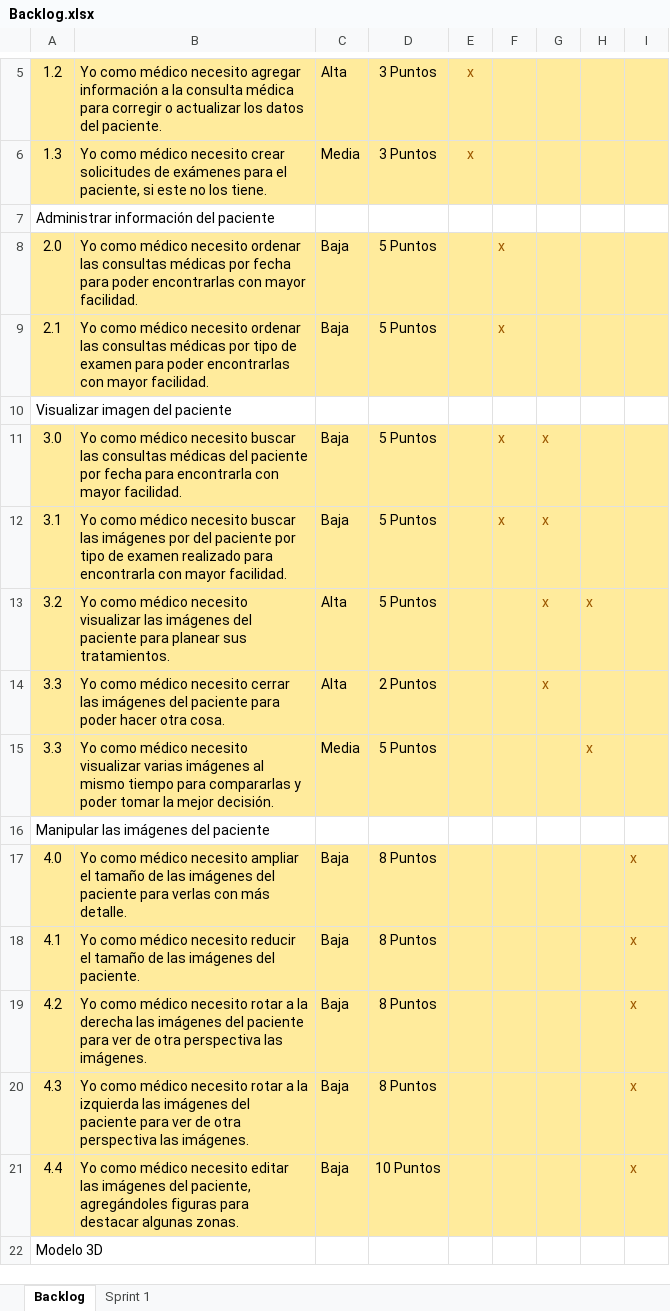
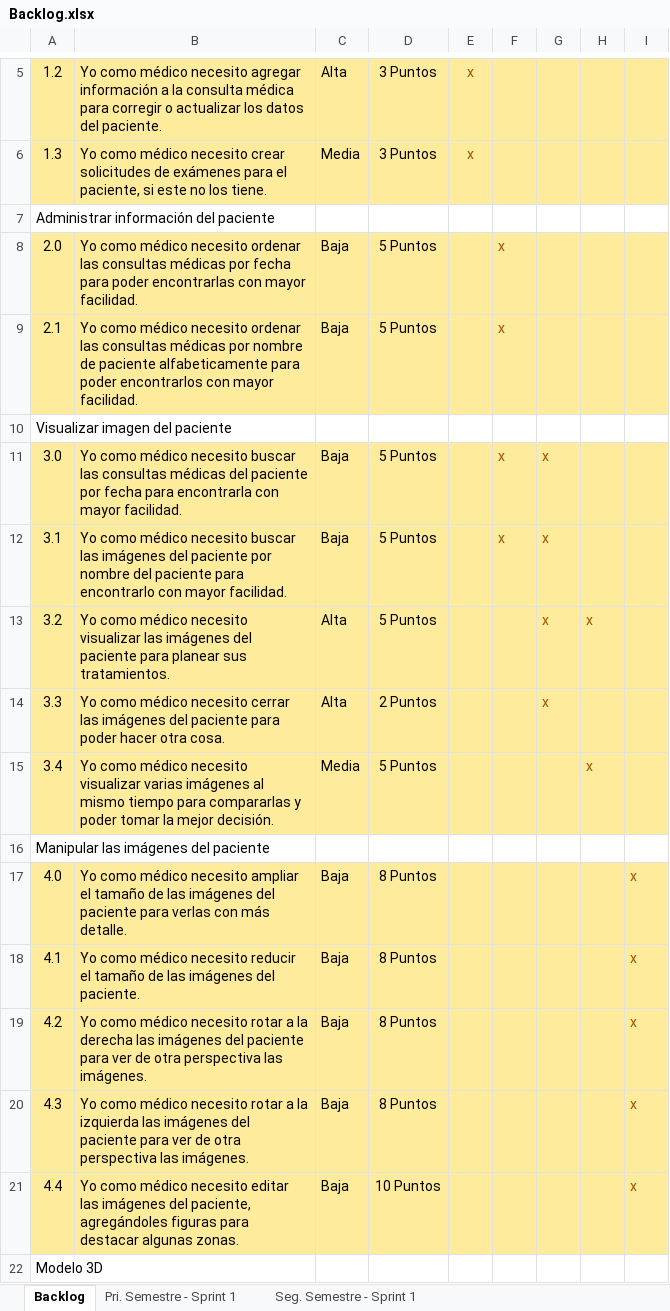
Before and after one commit to White-Mask/ICF232_202010_Grupo10, an Excel workbook: Documentos/Backlog/Backlog.xlsx, sheet Backlog, drawn as a sheet; only a part is shown, gaps mark what is left out; values as stored, in another font and other column widths than the file's, no borders; the diff names each change by its address in the sheet, - before the commit and + after, or states it on an @@ line.

Commit message:
Backlog actualizado

```diff
--- a/Documentos/Backlog/Backlog.xlsx (sheet Backlog)
+++ b/Documentos/Backlog/Backlog.xlsx (sheet Backlog)
-sheet tab: Sprint 1
+sheet tab: Pri. Semestre - Sprint 1
+sheet tab: Seg. Semestre - Sprint 1
-B9: …médicas por tipo de examen para poder encontrarlas con mayor…
+B9: …médicas por nombre de paciente alfabeticamente para poder encontrarlos con mayor…
-B12: …las imágenes por del paciente por tipo de examen realizado para encontrarla con mayor…
+B12: …las imágenes del paciente por nombre del paciente para encontrarlo con mayor…
-A15: 3.3
+A15: 3.4
```
Also changed, not shown: sheet Pri. Semestre - Sprint 1, 5 other files.
